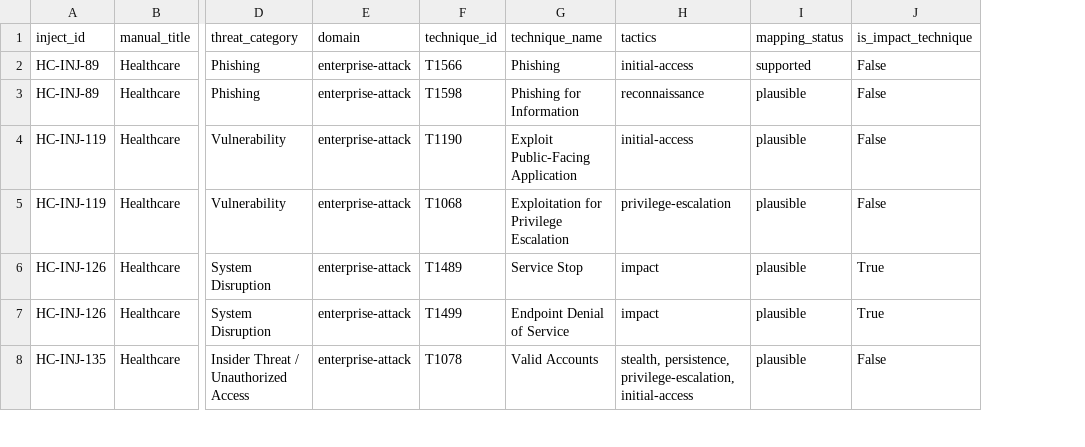
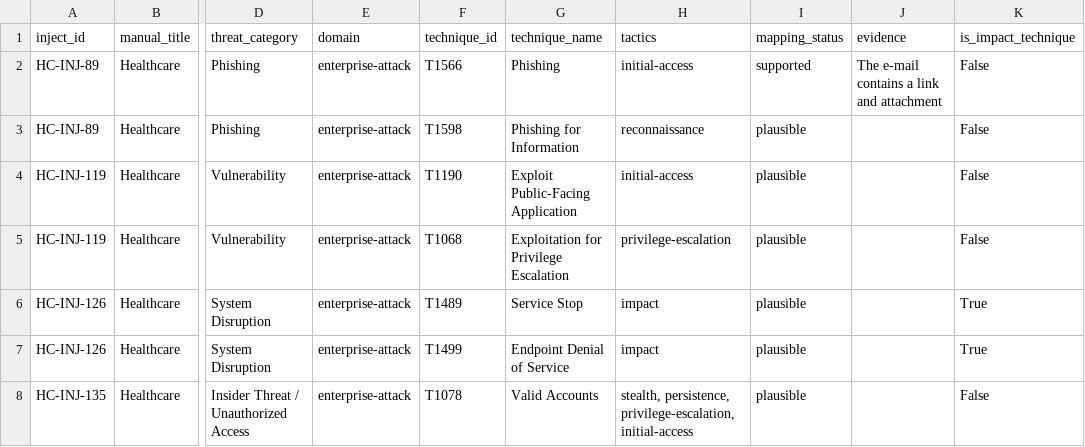
Before and after one commit to Mastercoder-1000/Data-Strategy-amp-Modelling-for-a-Strategic-Cybersecurity-Decision-Making-Exercise-Platform-, a CSV file: data/processed/cisa_event_techniques.csv, drawn as a sheet; only a part is shown, gaps mark what is left out; the diff covers the shown part only; the diff names each change by its address in the sheet, - before the commit and + after, or states it on an @@ line.

```diff
--- a/data/processed/cisa_event_techniques.csv
+++ b/data/processed/cisa_event_techniques.csv
+column J (evidence), row 2: The e-mail contains a link and attachment
```
Also changed, not shown: 4 edited cells elsewhere in this file, data/processed/goal2_exercise_model.csv, data/processed/scenario_model.csv, 5 other files.
